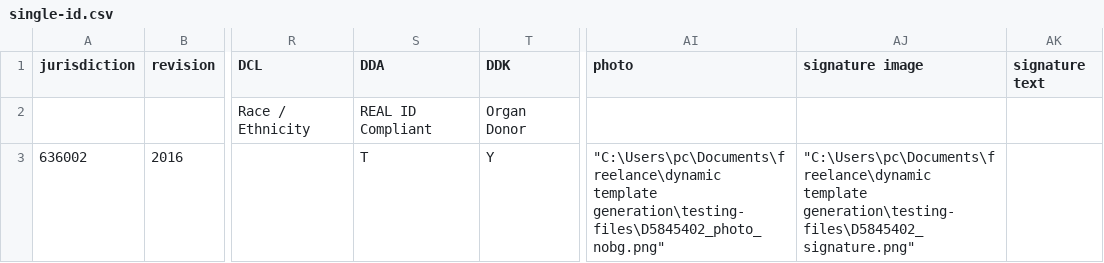
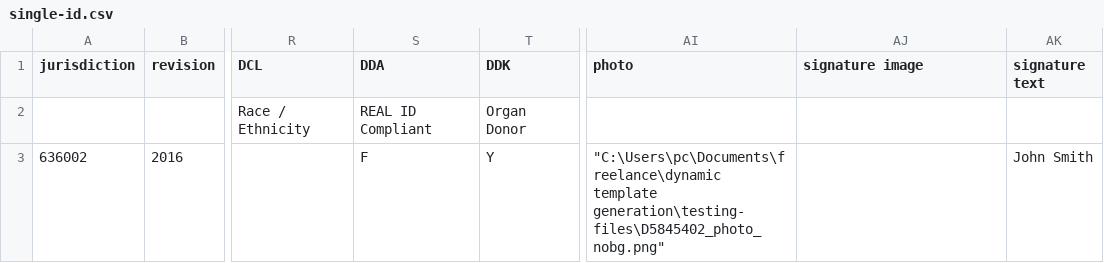
Before and after one commit to azzammasood-coder/telegram_license_automation, a CSV file: single-id.csv, drawn as a sheet; only a part is shown, gaps mark what is left out; the diff names each change by its address in the sheet, - before the commit and + after, or states it on an @@ line.

```diff
--- a/single-id.csv
+++ b/single-id.csv
-S3 (DDA): T
+S3 (DDA): F
-AJ3 (signature image): "C:\Users\pc\Documents\freelance\dynamic template generation\testing-files\D5845402_signature.png"
+AJ3 (signature image): (empty)
-AK3 (signature text): (empty)
+AK3 (signature text): John Smith
```
Also changed, not shown: many-ids.csv, 1 other file.
